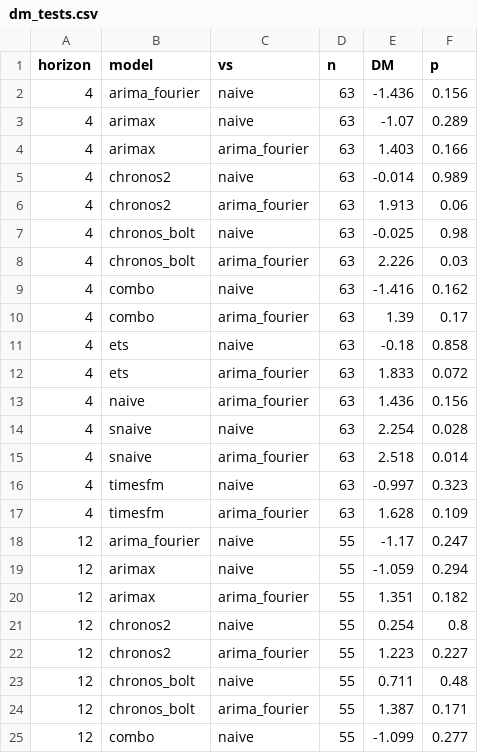
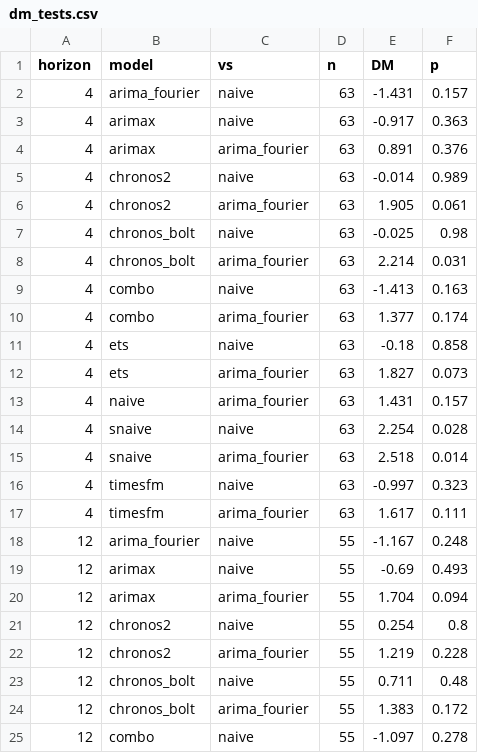
Before and after one commit to hymiawu/ca-gasoline-forecasting, a CSV file: results/dm_tests.csv, drawn as a sheet; only a part is shown; the diff covers the shown part only.

```diff
--- a/results/dm_tests.csv
+++ b/results/dm_tests.csv
@@ -1,14 +1,14 @@
 horizon,model,vs,n,DM,p
-4,arima_fourier,naive,63,-1.436,0.156
-4,arimax,naive,63,-1.07,0.289
-4,arimax,arima_fourier,63,1.403,0.166
+4,arima_fourier,naive,63,-1.431,0.157
+4,arimax,naive,63,-0.917,0.363
+4,arimax,arima_fourier,63,0.891,0.376
 4,chronos2,naive,63,-0.014,0.989
-4,chronos2,arima_fourier,63,1.913,0.06
+4,chronos2,arima_fourier,63,1.905,0.061
 4,chronos_bolt,naive,63,-0.025,0.98
-4,chronos_bolt,arima_fourier,63,2.226,0.03
-4,combo,naive,63,-1.416,0.162
-4,combo,arima_fourier,63,1.39,0.17
+4,chronos_bolt,arima_fourier,63,2.214,0.031
+4,combo,naive,63,-1.413,0.163
+4,combo,arima_fourier,63,1.377,0.174
 4,ets,naive,63,-0.18,0.858
-4,ets,arima_fourier,63,1.833,0.072
-4,naive,arima_fourier,63,1.436,0.156
+4,ets,arima_fourier,63,1.827,0.073
+4,naive,arima_fourier,63,1.431,0.157
 4,snaive,naive,63,2.254,0.028
@@ -16,10 +16,10 @@ horizon,model,vs,n,DM,p
 4,timesfm,naive,63,-0.997,0.323
-4,timesfm,arima_fourier,63,1.628,0.109
-12,arima_fourier,naive,55,-1.17,0.247
-12,arimax,naive,55,-1.059,0.294
-12,arimax,arima_fourier,55,1.351,0.182
+4,timesfm,arima_fourier,63,1.617,0.111
+12,arima_fourier,naive,55,-1.167,0.248
+12,arimax,naive,55,-0.69,0.493
+12,arimax,arima_fourier,55,1.704,0.094
 12,chronos2,naive,55,0.254,0.8
-12,chronos2,arima_fourier,55,1.223,0.227
+12,chronos2,arima_fourier,55,1.219,0.228
 12,chronos_bolt,naive,55,0.711,0.48
-12,chronos_bolt,arima_fourier,55,1.387,0.171
-12,combo,naive,55,-1.099,0.277
+12,chronos_bolt,arima_fourier,55,1.383,0.172
+12,combo,naive,55,-1.097,0.278
```
Also changed, not shown: 10 edited cells elsewhere in this file, forecasts/ardl.csv, forecasts/arima_fourier.csv, 7 other files.
